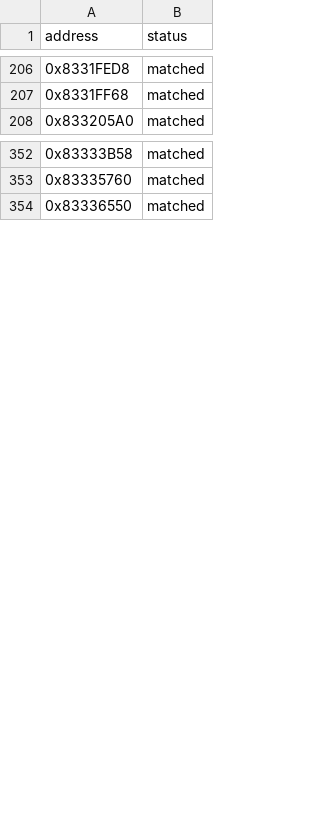
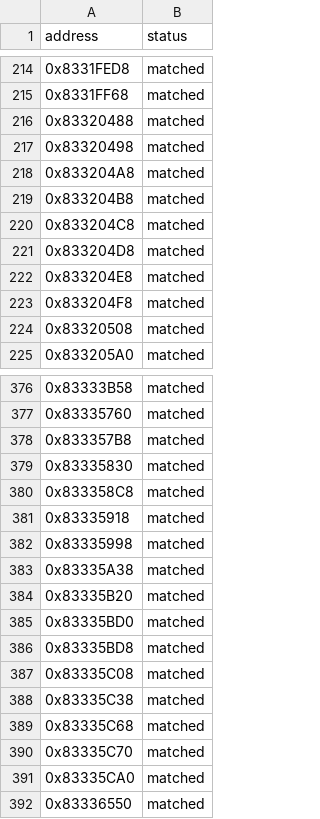
Before and after one commit to kirklandsig/halo-mega-bloks-decompiled, a CSV file: config/status.csv, drawn as a sheet; only a part is shown, gaps mark what is left out; the diff covers the shown part only; the diff names each change by its address in the sheet, - before the commit and + after, or states it on an @@ line.

```diff
--- a/config/status.csv
+++ b/config/status.csv
+row 216: 0x83320488 | matched
+row 217: 0x83320498 | matched
+row 218: 0x833204A8 | matched
+row 219: 0x833204B8 | matched
+row 220: 0x833204C8 | matched
+row 221: 0x833204D8 | matched
+row 222: 0x833204E8 | matched
+row 223: 0x833204F8 | matched
+row 224: 0x83320508 | matched
+row 378: 0x833357B8 | matched
+row 379: 0x83335830 | matched
+row 380: 0x833358C8 | matched
+row 381: 0x83335918 | matched
+row 382: 0x83335998 | matched
+row 383: 0x83335A38 | matched
+row 384: 0x83335B20 | matched
+row 385: 0x83335BD0 | matched
+row 386: 0x83335BD8 | matched
+row 387: 0x83335C08 | matched
+row 388: 0x83335C38 | matched
+row 389: 0x83335C68 | matched
+row 390: 0x83335C70 | matched
+row 391: 0x83335CA0 | matched
```
Also changed, not shown: 23 added rows elsewhere in this file, 11 other files.
